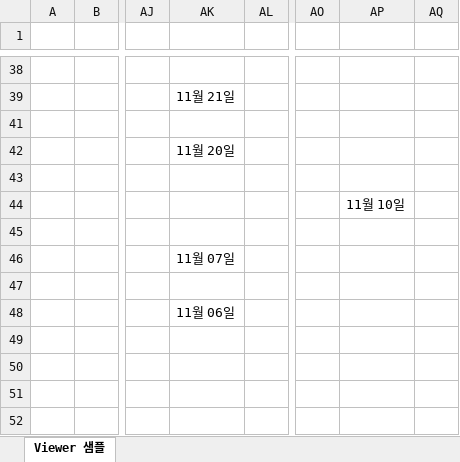
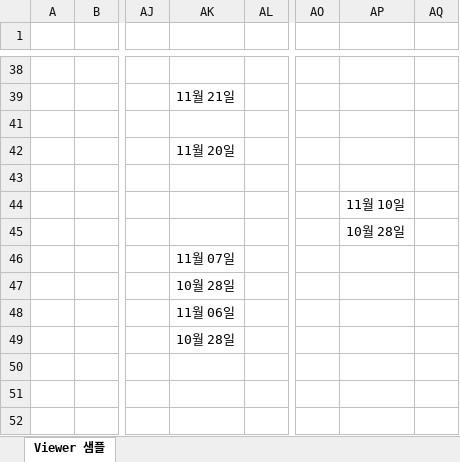
Before and after one commit to eunjiyun/Medical-Volume-Visualization, an Excel workbook: 뷰어 샘플 개발 일정표_윤은지_250916.xlsx, sheet Viewer 샘플, drawn as a sheet; only a part is shown, gaps mark what is left out; values as stored, in another font and other column widths than the file's, no cell formats; charts and pictures not drawn; the diff names each change by its address in the sheet, - before the commit and + after, or states it on an @@ line.

Commit message:
Update 뷰어 샘플 개발 일정표_윤은지_250916.xlsx

```diff
--- a/뷰어 샘플 개발 일정표_윤은지_250916.xlsx (sheet Viewer 샘플)
+++ b/뷰어 샘플 개발 일정표_윤은지_250916.xlsx (sheet Viewer 샘플)
-AP45: (empty)
+AP45: 10월 28일
-AK47: (empty)
+AK47: 10월 28일
-AK49: (empty)
+AK49: 10월 28일
```
Also changed, not shown: cell formats.
